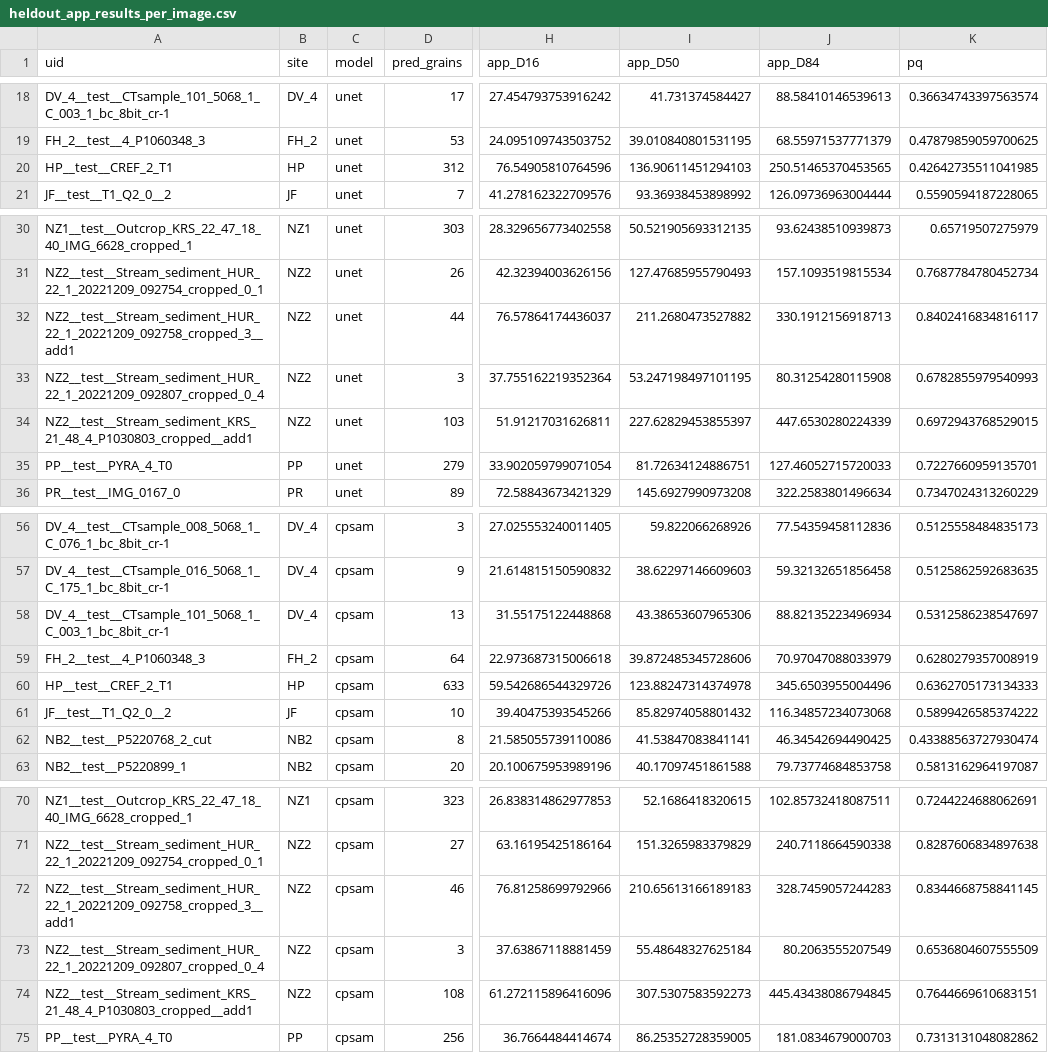
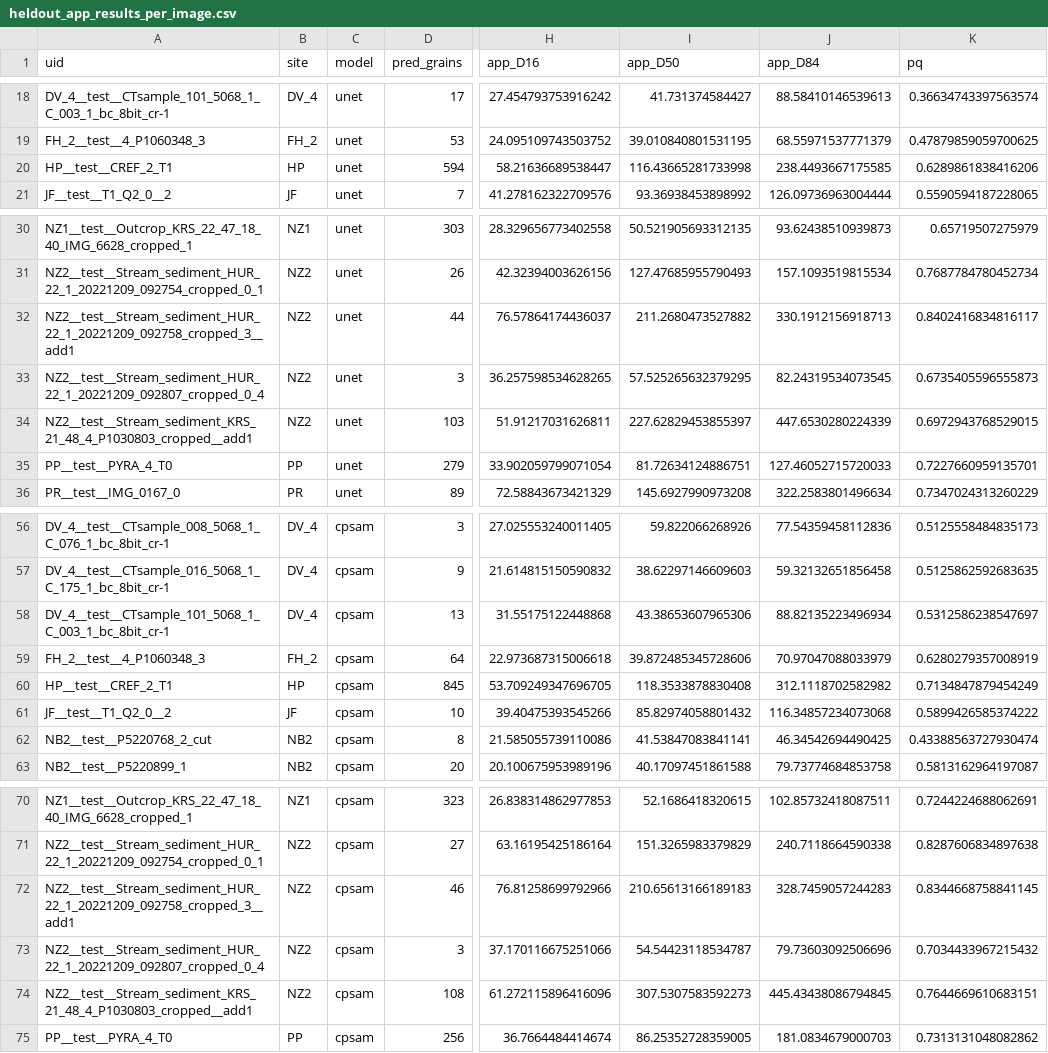
Before and after one commit to LukeAFullard/webGrainy, a CSV file: validation/heldout/heldout_app_results_per_image.csv, drawn as a sheet; only a part is shown, gaps mark what is left out; the diff names each change by its address in the sheet, - before the commit and + after, or states it on an @@ line.

```diff
--- a/validation/heldout/heldout_app_results_per_image.csv
+++ b/validation/heldout/heldout_app_results_per_image.csv
-D20 (pred_grains): 312
+D20 (pred_grains): 594
-H20 (app_D16): 76.54905810764596
+H20 (app_D16): 58.21636689538447
-I20 (app_D50): 136.90611451294103
+I20 (app_D50): 116.43665281733998
-J20 (app_D84): 250.51465370453565
+J20 (app_D84): 238.4493667175585
-K20 (pq): 0.42642735511041985
+K20 (pq): 0.6289861838416206
-H33 (app_D16): 37.755162219352364
+H33 (app_D16): 36.257598534628265
-I33 (app_D50): 53.247198497101195
+I33 (app_D50): 57.525265632379295
-J33 (app_D84): 80.31254280115908
+J33 (app_D84): 82.24319534073545
-K33 (pq): 0.6782855979540993
+K33 (pq): 0.6735405596555873
-D60 (pred_grains): 633
+D60 (pred_grains): 845
-H60 (app_D16): 59.542686544329726
+H60 (app_D16): 53.709249347696705
-I60 (app_D50): 123.88247314374978
+I60 (app_D50): 118.3533878830408
-J60 (app_D84): 345.6503955004496
+J60 (app_D84): 312.1118702582982
-K60 (pq): 0.6362705173134333
+K60 (pq): 0.7134847879454249
-H73 (app_D16): 37.63867118881459
+H73 (app_D16): 37.170116675251066
-I73 (app_D50): 55.48648327625184
+I73 (app_D50): 54.54423118534787
-J73 (app_D84): 80.2063555207549
+J73 (app_D84): 79.73603092506696
-K73 (pq): 0.6536804607555509
+K73 (pq): 0.7034433967215432
```
Also changed, not shown: 8 other files.
